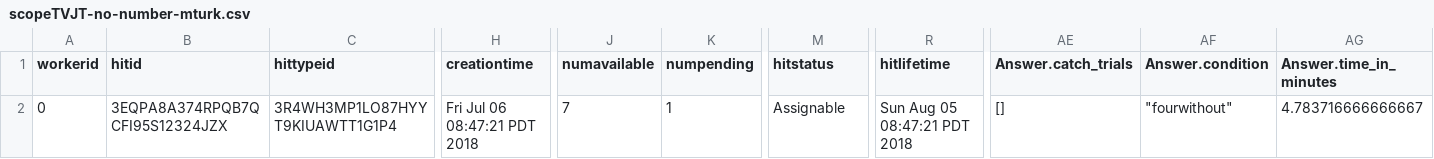
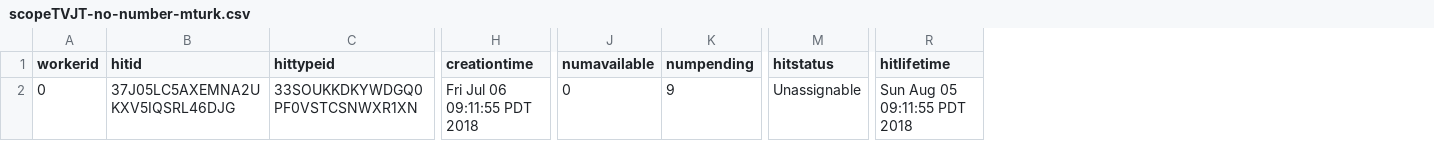
Before and after one commit to gscontras/kids-scope, a CSV file: experiments/4-no-number-replication/Submiterator-master/round1/scopeTVJT-no-number-mturk.csv, drawn as a sheet; only a part is shown, gaps mark what is left out; the diff covers the shown part only; the diff names each change by its address in the sheet, - before the commit and + after, or states it on an @@ line.

Commit message:
Changes and Results
Posted the experiment!

```diff
--- a/experiments/4-no-number-replication/Submiterator-master/round1/scopeTVJT-no-number-mturk.csv
+++ b/experiments/4-no-number-replication/Submiterator-master/round1/scopeTVJT-no-number-mturk.csv
-column AE (Answer.catch_trials), row 2: []
-column AF (Answer.condition), row 2: "fourwithout"
-column AG (Answer.time_in_minutes), row 2: 4.783716666666667
-B2 (hitid): 3EQPA8A374RPQB7QCFI95S12324JZX
+B2 (hitid): 37J05LC5AXEMNA2UKXV5IQSRL46DJG
-C2 (hittypeid): 3R4WH3MP1LO87HYYT9KIUAWTT1G1P4
+C2 (hittypeid): 33SOUKKDKYWDGQ0PF0VSTCSNWXR1XN
-H2 (creationtime): Fri Jul 06 08:47:21 PDT 2018
+H2 (creationtime): Fri Jul 06 09:11:55 PDT 2018
-J2 (numavailable): 7
+J2 (numavailable): 0
-K2 (numpending): 1
+K2 (numpending): 9
-M2 (hitstatus): Assignable
+M2 (hitstatus): Unassignable
-R2 (hitlifetime): Sun Aug 05 08:47:21 PDT 2018
+R2 (hitlifetime): Sun Aug 05 09:11:55 PDT 2018
```
Also changed, not shown: 6 edited cells elsewhere in this file, 33 other files.
